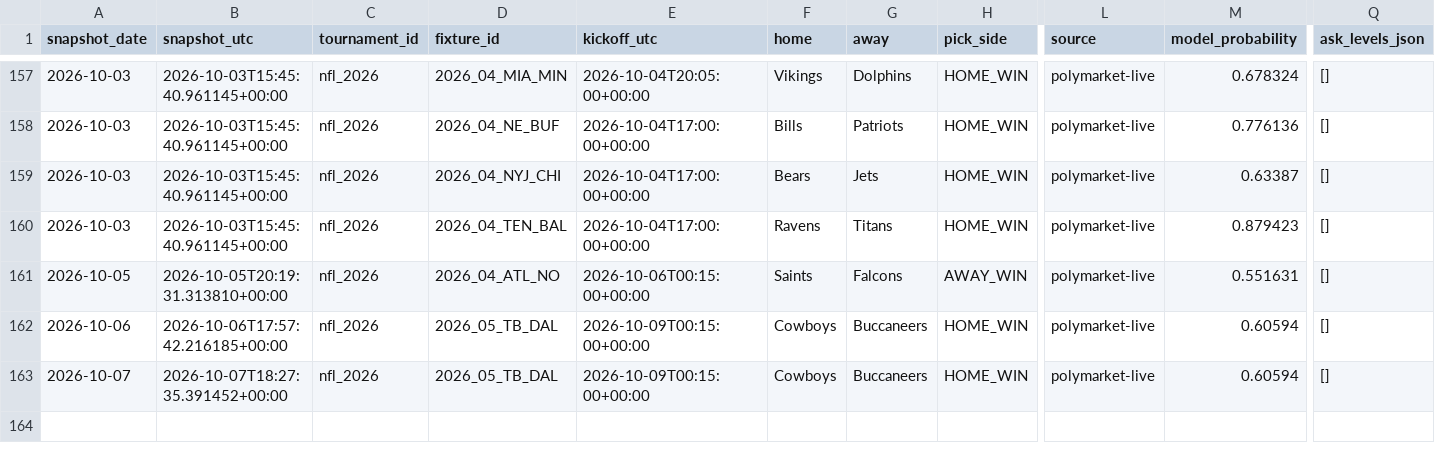
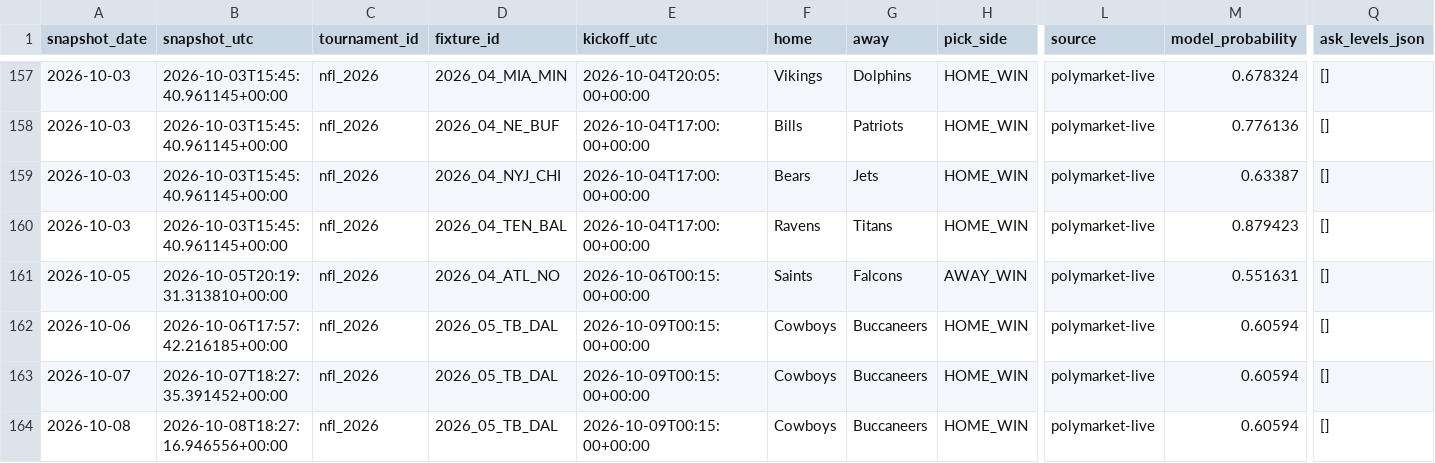
Before and after one commit to Hibra999/smart-polybets, a CSV file: data/nfl_2026/ingest/market_snapshots.csv, drawn as a sheet; only a part is shown, gaps mark what is left out; rows hold the shown columns only; the diff names each change by its address in the sheet, - before the commit and + after, or states it on an @@ line.

```diff
--- a/data/nfl_2026/ingest/market_snapshots.csv
+++ b/data/nfl_2026/ingest/market_snapshots.csv
+row 164: 2026-10-08 | 2026-10-08T18:27:16.946556+00:00 | nfl_2026 | 2026_05_TB_DAL | 2026-10-09T00:15:00+00:00 | Cowboys | Buccaneers | HOME_WIN | polymarket-live | 0.60594 | []
```
Also changed, not shown: data/liga_mx_2026/ingest/market_snapshots.csv, 2 other files.
